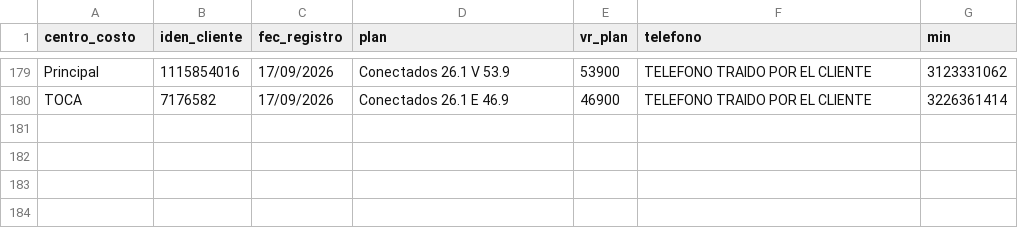
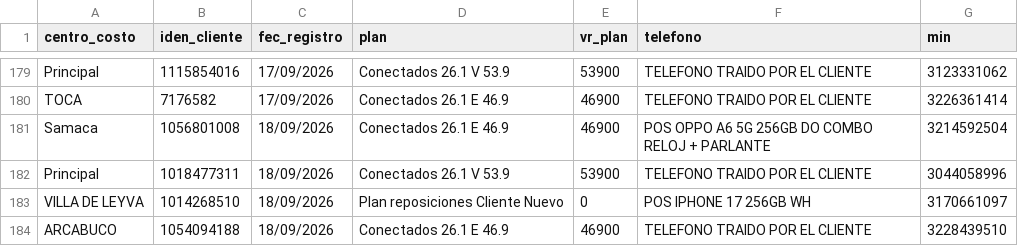
Before and after one commit to lubernu/prueba, a CSV file: Facturado_Postpago.csv, drawn as a sheet; only a part is shown, gaps mark what is left out.

```diff
--- a/Facturado_Postpago.csv
+++ b/Facturado_Postpago.csv
@@ -180 +180,5 @@ Principal  ;1115854016;17/09/2026;Conectados 26.1 V 53.9;53900;TELEFONO TRAIDO P
 TOCA;7176582;17/09/2026;Conectados 26.1 E 46.9;46900;TELEFONO TRAIDO POR EL CLIENTE;3226361414
+Samaca;1056801008;18/09/2026;Conectados 26.1 E 46.9;46900;POS OPPO A6 5G 256GB DO COMBO RELOJ + PARLANTE;3214592504
+Principal  ;1018477311;18/09/2026;Conectados 26.1 V 53.9;53900;TELEFONO TRAIDO POR EL CLIENTE;3044058996
+VILLA DE LEYVA;1014268510;18/09/2026;Plan reposiciones Cliente Nuevo;0;POS IPHONE 17 256GB WH;3170661097
+ARCABUCO;1054094188;18/09/2026;Conectados 26.1 E 46.9;46900;TELEFONO TRAIDO POR EL CLIENTE;3228439510
```
Also changed, not shown: FacturadoParaCruce.csv.
